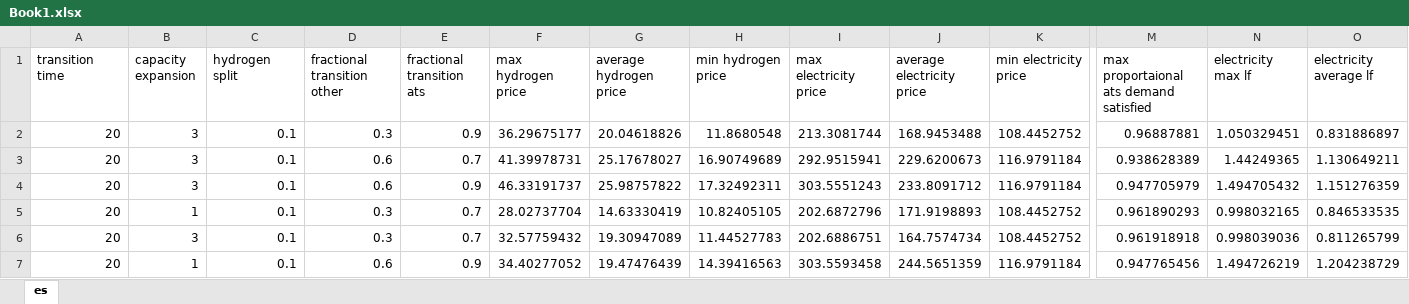
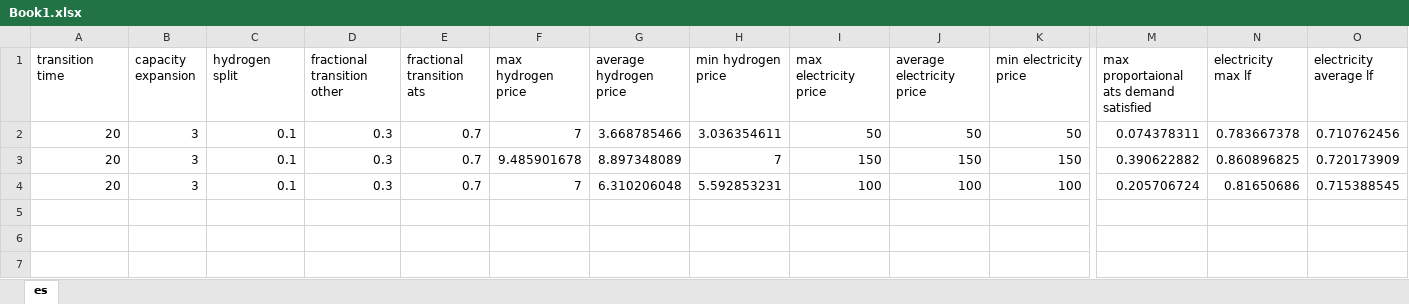
Before and after one commit to shoaibiocl/ats-energy-transition, an Excel workbook: Book1.xlsx, sheet es, drawn as a sheet; only a part is shown, gaps mark what is left out; values as stored, in another font and other column widths than the file's, no borders; removed rows and columns are numbered as before the commit, all else as after; rows hold the shown columns only; the diff covers the shown part only; the diff names each change by its address in the sheet, - before the commit and + after, or states it on an @@ line.

Commit message:
Competition removed from both electricity and hydrogen price.

```diff
--- a/Book1.xlsx (sheet es)
+++ b/Book1.xlsx (sheet es)
-E2 (fractional transition ats): 0.9
+E2 (fractional transition ats): 0.7
-F2 (max hydrogen price): 36.29675177
+F2 (max hydrogen price): 7
-G2 (average hydrogen price): 20.04618826
+G2 (average hydrogen price): 3.668785466
-H2 (min hydrogen price): 11.8680548
+H2 (min hydrogen price): 3.036354611
-I2 (max electricity price): 213.3081744
+I2 (max electricity price): 50
-J2 (average electricity price): 168.9453488
+J2 (average electricity price): 50
-K2 (min electricity price): 108.4452752
+K2 (min electricity price): 50
-M2: 0.96887881
+M2: 0.074378311
-N2 (electricity max lf): 1.050329451
+N2 (electricity max lf): 0.783667378
-O2 (electricity average lf): 0.831886897
+O2 (electricity average lf): 0.710762456
-row 3: 20 | 3 | 0.1 | 0.6 | 0.7 | 41.39978731 | 25.17678027 | 16.90749689 | 292.9515941 | 229.6200673 | 116.9791184 | 0.938628389 | 1.44249365 | 1.130649211
-row 4: 20 | 3 | 0.1 | 0.6 | 0.9 | 46.33191737 | 25.98757822 | 17.32492311 | 303.5551243 | 233.8091712 | 116.9791184 | 0.947705979 | 1.494705432 | 1.151276359
-B3 (capacity expansion): 1
+B3 (capacity expansion): 3
-F3 (max hydrogen price): 28.02737704
+F3 (max hydrogen price): 9.485901678
-G3 (average hydrogen price): 14.63330419
+G3 (average hydrogen price): 8.897348089
-H3 (min hydrogen price): 10.82405105
+H3 (min hydrogen price): 7
-I3 (max electricity price): 202.6872796
+I3 (max electricity price): 150
-J3 (average electricity price): 171.9198893
+J3 (average electricity price): 150
-K3 (min electricity price): 108.4452752
+K3 (min electricity price): 150
-M3: 0.961890293
+M3: 0.390622882
-N3 (electricity max lf): 0.998032165
+N3 (electricity max lf): 0.860896825
-O3 (electricity average lf): 0.846533535
+O3 (electricity average lf): 0.720173909
-F4 (max hydrogen price): 32.57759432
+F4 (max hydrogen price): 7
-G4 (average hydrogen price): 19.30947089
+G4 (average hydrogen price): 6.310206048
-H4 (min hydrogen price): 11.44527783
+H4 (min hydrogen price): 5.592853231
-I4 (max electricity price): 202.6886751
+I4 (max electricity price): 100
-J4 (average electricity price): 164.7574734
+J4 (average electricity price): 100
-K4 (min electricity price): 108.4452752
+K4 (min electricity price): 100
-M4: 0.961918918
+M4: 0.205706724
-N4 (electricity max lf): 0.998039036
+N4 (electricity max lf): 0.81650686
-O4 (electricity average lf): 0.811265799
+O4 (electricity average lf): 0.715388545
-row 7: 20 | 1 | 0.1 | 0.6 | 0.9 | 34.40277052 | 19.47476439 | 14.39416563 | 303.5593458 | 244.5651359 | 116.9791184 | 0.947765456 | 1.494726219 | 1.204238729
```
Also changed, not shown: 26 removed rows elsewhere in this sheet, 11 other files.
